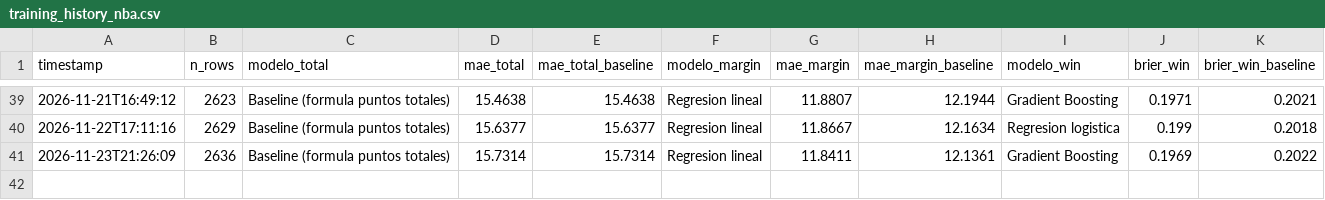
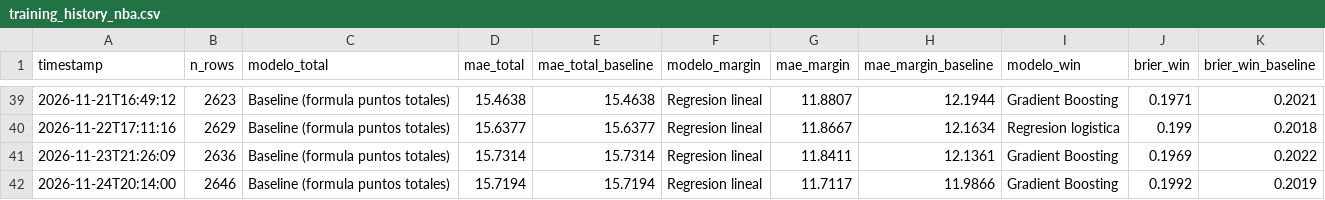
Before and after one commit to BrandonPalmaJobs/apuestas-nba, a CSV file: training_history_nba.csv, drawn as a sheet; only a part is shown, gaps mark what is left out.

```diff
--- a/training_history_nba.csv
+++ b/training_history_nba.csv
@@ -41 +41,2 @@ timestamp,n_rows,modelo_total,mae_total,mae_total_baseline,modelo_margin,mae_mar
 2026-11-23T21:26:09,2636,Baseline (formula puntos totales),15.7314,15.7314,Regresion lineal,11.8411,12.1361,Gradient Boosting,0.1969,0.2022
+2026-11-24T20:14:00,2646,Baseline (formula puntos totales),15.7194,15.7194,Regresion lineal,11.7117,11.9866,Gradient Boosting,0.1992,0.2019
```
Also changed, not shown: training_history_props.csv, training_history_quarters.csv, 50 other files.
